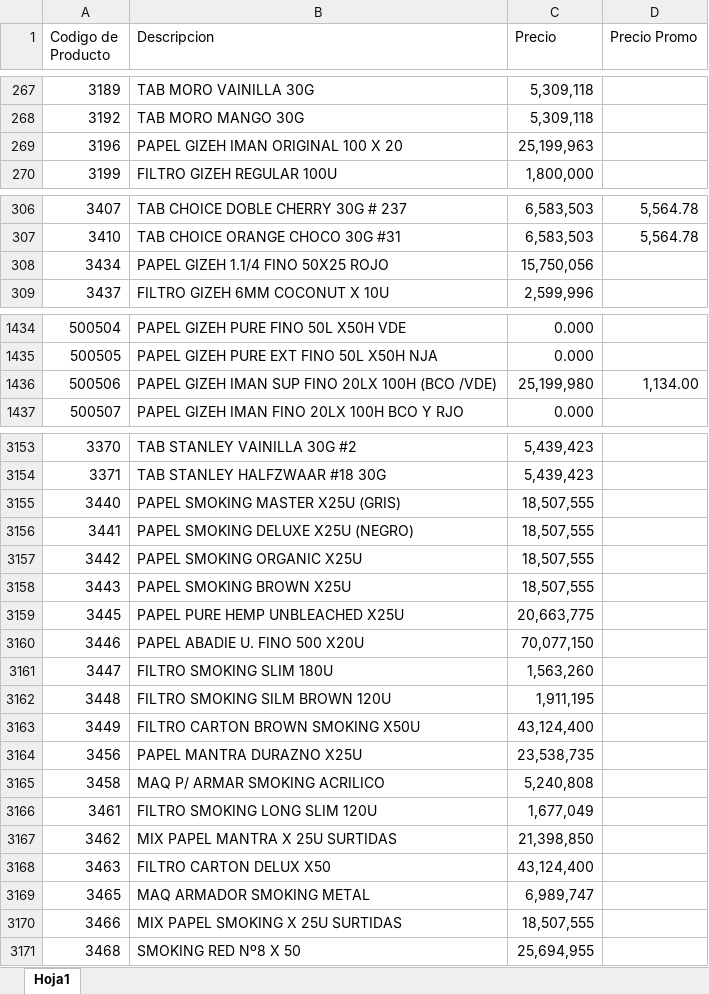
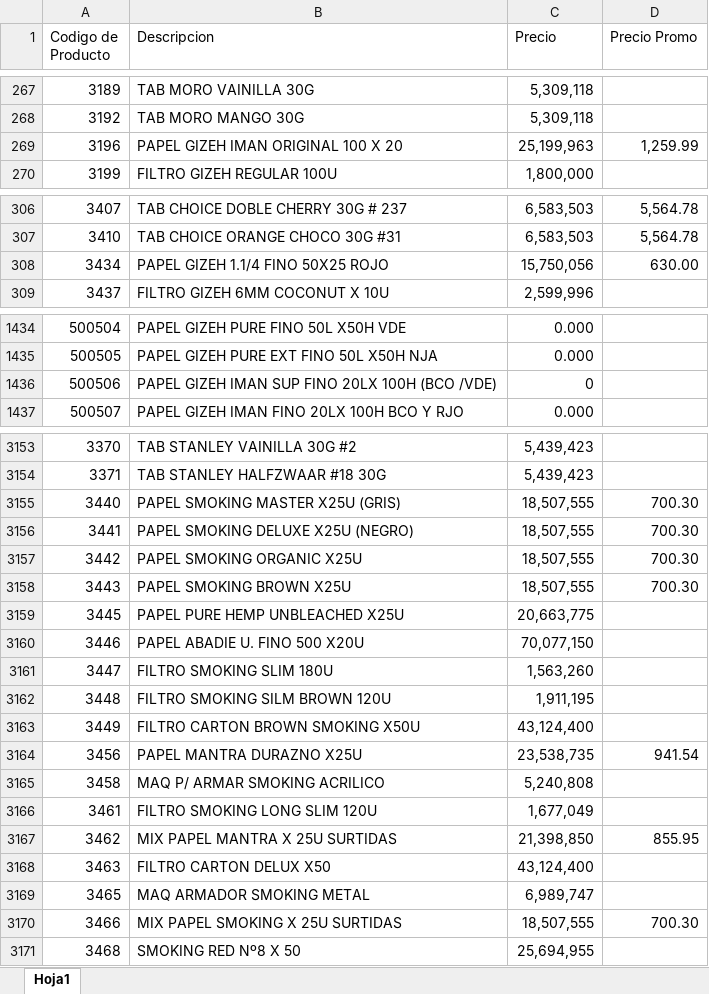
Before and after one commit to jdproyects/catalogo-oks, an Excel workbook: precios.xlsx, sheet Hoja1, drawn as a sheet; only a part is shown, gaps mark what is left out; values as stored, in another font and other column widths than the file's, no borders; the diff covers the shown part only; the diff names each change by its address in the sheet, - before the commit and + after, or states it on an @@ line.

Commit message:
Comprobado y forzado el formato de precios locales

```diff
--- a/precios.xlsx (sheet Hoja1)
+++ b/precios.xlsx (sheet Hoja1)
-D269 (Precio Promo): (empty)
+D269 (Precio Promo): 1,259.99
-D308 (Precio Promo): (empty)
+D308 (Precio Promo): 630.00
-C1436 (Precio): 25,199,980
+C1436 (Precio): 0
-D1436 (Precio Promo): 1,134.00
+D1436 (Precio Promo): (empty)
-D3155:D3158 (Precio Promo): (empty)
+D3155:D3158 (Precio Promo): 700.30
-D3164 (Precio Promo): (empty)
+D3164 (Precio Promo): 941.54
-D3167 (Precio Promo): (empty)
+D3167 (Precio Promo): 855.95
-D3170 (Precio Promo): (empty)
+D3170 (Precio Promo): 700.30
```
Also changed, not shown: 37 edited cells elsewhere in this sheet, 1 other file.
